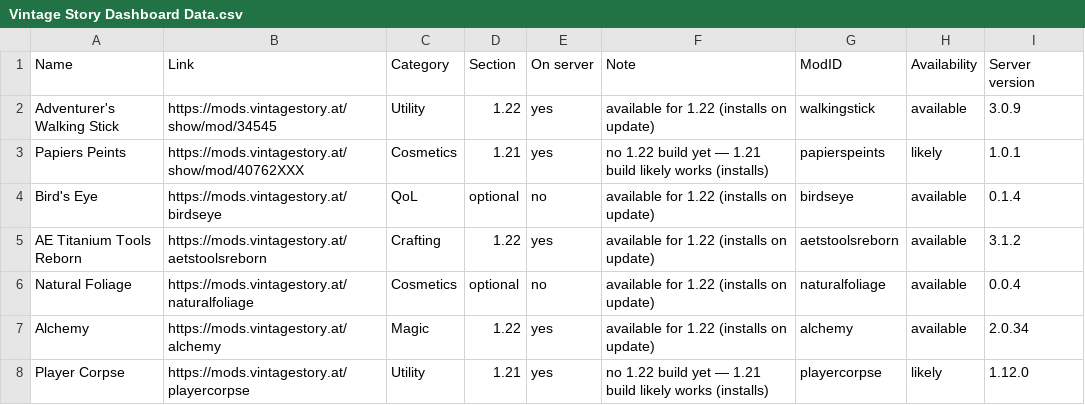
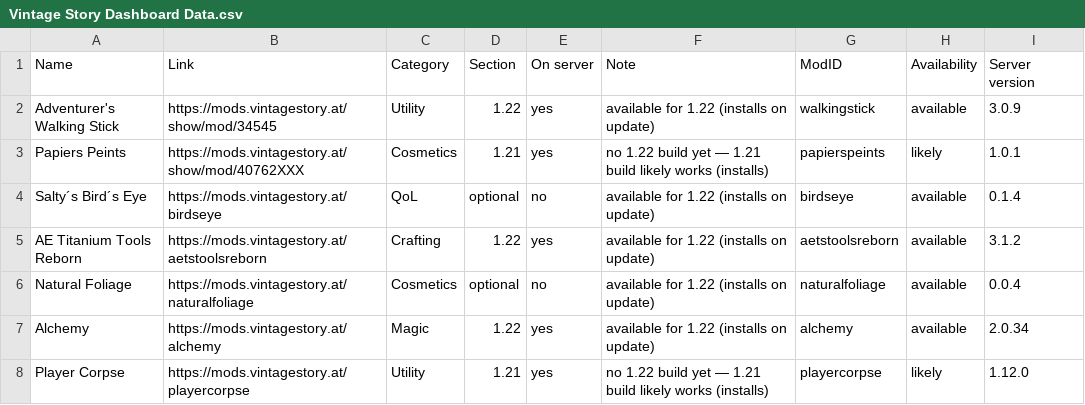
Before and after one commit to ConnyZs/VintageStory, a CSV file: Vintage Story Dashboard Data.csv, drawn as a sheet; only a part is shown; the diff covers the shown part only.

```diff
--- a/Vintage Story Dashboard Data.csv
+++ b/Vintage Story Dashboard Data.csv
@@ -3,3 +3,3 @@ Adventurer's Walking Stick,https://mods.vintagestory.at/show/mod/34545,Utility,1
 Papiers Peints,https://mods.vintagestory.at/show/mod/40762XXX,Cosmetics,1.21,yes,no 1.22 build yet — 1.21 build likely works (installs),papierspeints,likely,1.0.1
-Bird's Eye,https://mods.vintagestory.at/birdseye,QoL,optional,no,available for 1.22 (installs on update),birdseye,available,0.1.4
+Salty´s Bird´s Eye,https://mods.vintagestory.at/birdseye,QoL,optional,no,available for 1.22 (installs on update),birdseye,available,0.1.4
 AE Titanium Tools Reborn,https://mods.vintagestory.at/aetstoolsreborn,Crafting,1.22,yes,available for 1.22 (installs on update),aetstoolsreborn,available,3.1.2
```
Also changed, not shown: 7 edited cells elsewhere in this file, 1 other file.
